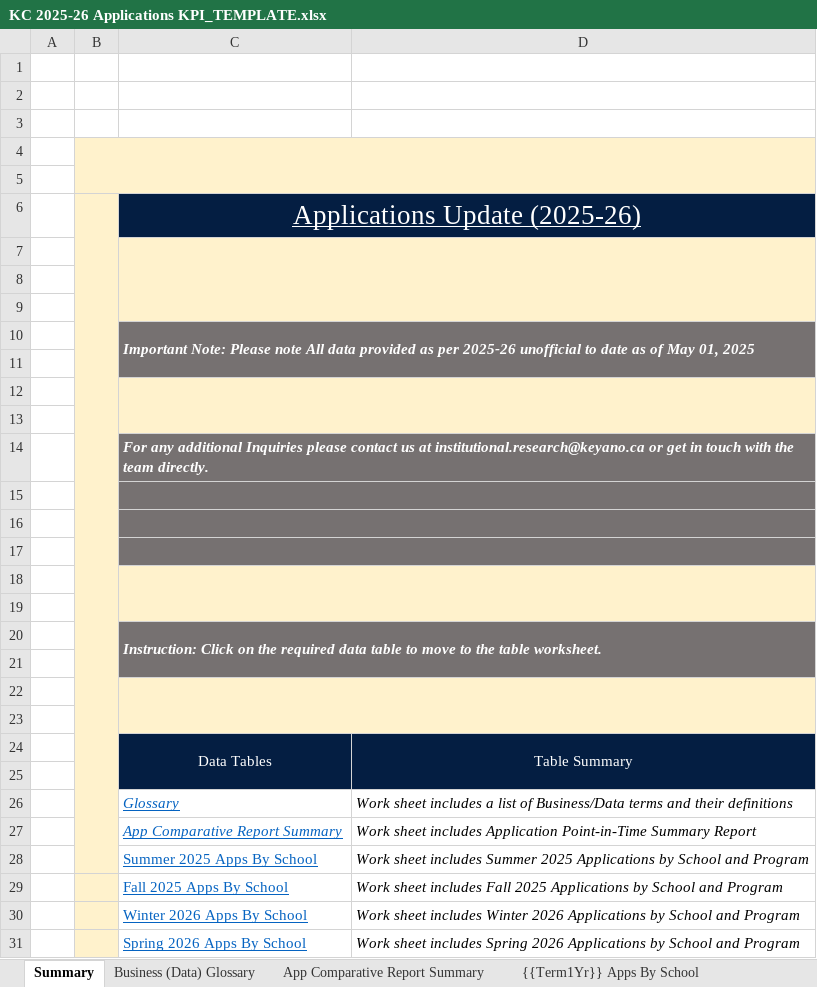
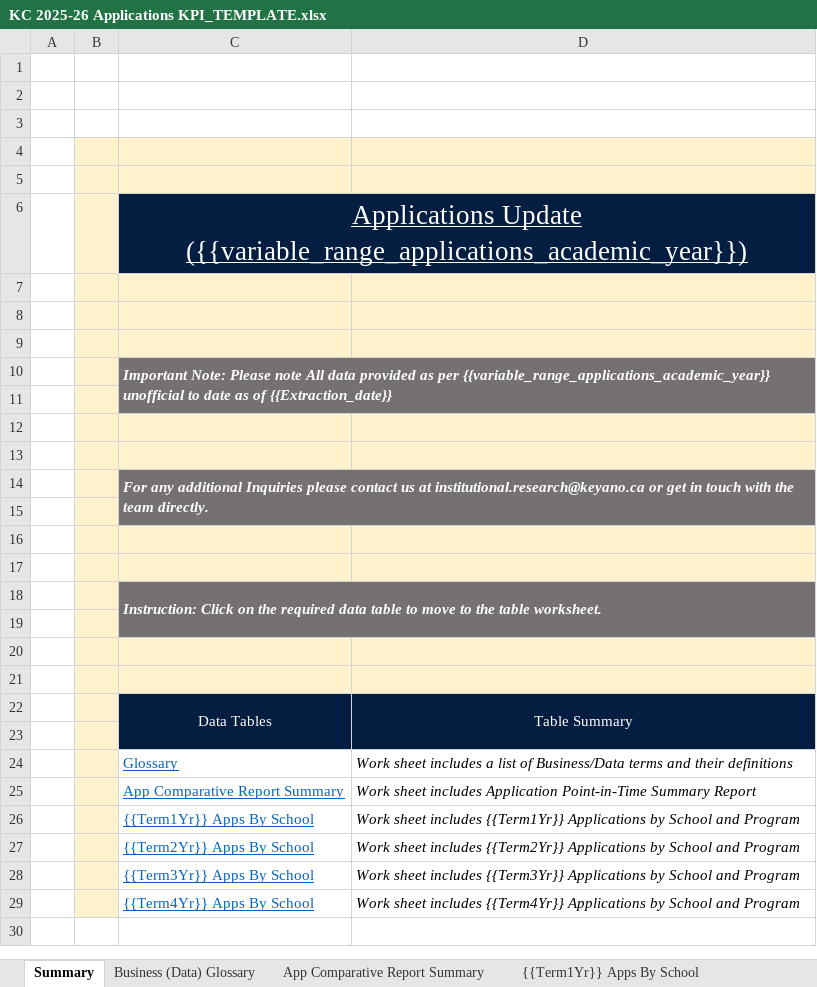
Before and after one commit to guochuanyong/KPI-Automation, an Excel workbook: KC 2025-26 Applications KPI_TEMPLATE.xlsx, sheet Summary, drawn as a sheet; values as stored, in another font and other column widths than the file's, no borders; removed rows and columns are numbered as before the commit, all else as after; the diff names each change by its address in the sheet, - before the commit and + after, or states it on an @@ line.

Commit message:
Fixed Briefing Note, finished Applications

```diff
--- a/KC 2025-26 Applications KPI_TEMPLATE.xlsx (sheet Summary)
+++ b/KC 2025-26 Applications KPI_TEMPLATE.xlsx (sheet Summary)
-B4:D5 merged
-B6:B28 merged
-C6: Applications Update (2025-26)
+C6: Applications Update ({{variable_range_applications_academic_year}})
-C7:D9 merged
-C10: …as per 2025-26 unofficial to date as of May 01, 2025
+C10: …as per {{variable_range_applications_academic_year}} unofficial to date as of {{Extraction_date}}
-C12:D13 merged
-C14:D14 merged
+C14:D15 merged
-row 15: (empty)
-row 16: (empty)
-C17:D17 merged
-C18:D19 merged
-C22:D23 merged
-C24:C25 italic: on
+C24:C25 italic: off
-row 28:  |  | Summer 2025 Apps By School | Work sheet includes Summer 2025 Applications by School and Program
-row 29:  |  | Fall 2025 Apps By School | Work sheet includes Fall 2025 Applications by School and Program
-row 30:  |  | Winter 2026 Apps By School | Work sheet includes Winter 2026 Applications by School and Program
-row 31:  |  | Spring 2026 Apps By School | Work sheet includes Spring 2026 Applications by School and Program
+row 26:  |  | {{Term1Yr}} Apps By School | Work sheet includes {{Term1Yr}} Applications by School and Program
+row 27:  |  | {{Term2Yr}} Apps By School | Work sheet includes {{Term2Yr}} Applications by School and Program
+row 28:  |  | {{Term3Yr}} Apps By School | Work sheet includes {{Term3Yr}} Applications by School and Program
+row 29:  |  | {{Term4Yr}} Apps By School | Work sheet includes {{Term4Yr}} Applications by School and Program
```
Also changed, not shown: sheet {{Term1Yr}} Apps By School, sheet {{Term2Yr}} Apps By School, sheet {{Term3Yr}} Apps By School, sheet {{Term4Yr}} Apps By School, sheet App Comparative Report Summary, sheet Business (Data) Glossary, charts or pictures, KC 2025-26 Applications KPI as of June 02, 2025.xlsx, 4 other files.
